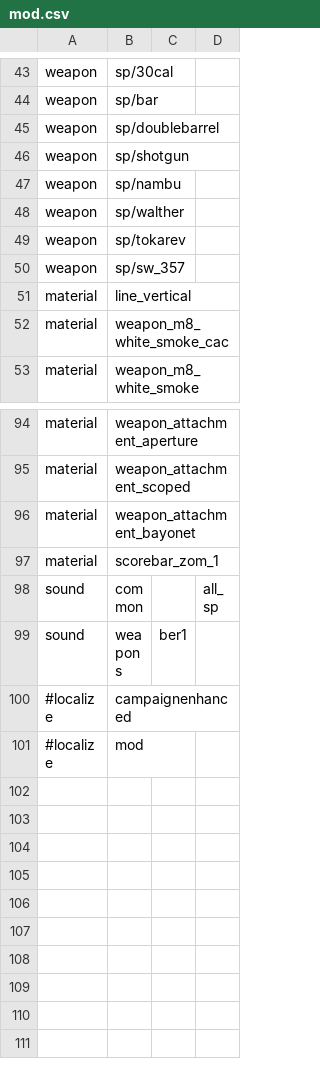
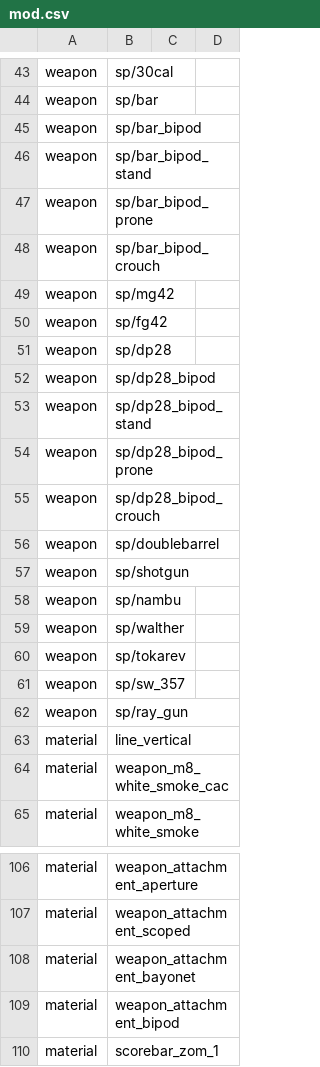
Before and after one commit to Martos/CampaignEnhanced-COD5, a CSV file: mods/CampaignEnhanced/mod.csv, drawn as a sheet; only a part is shown, gaps mark what is left out; the shorter side is filled out with more unchanged rows.

Commit message:
Added more weapons

```diff
--- a/mods/CampaignEnhanced/mod.csv
+++ b/mods/CampaignEnhanced/mod.csv
@@ -44,2 +44,13 @@ weapon,sp/30cal
 weapon,sp/bar
+weapon,sp/bar_bipod
+weapon,sp/bar_bipod_stand
+weapon,sp/bar_bipod_prone
+weapon,sp/bar_bipod_crouch
+weapon,sp/mg42
+weapon,sp/fg42
+weapon,sp/dp28
+weapon,sp/dp28_bipod
+weapon,sp/dp28_bipod_stand
+weapon,sp/dp28_bipod_prone
+weapon,sp/dp28_bipod_crouch
 weapon,sp/doublebarrel
@@ -50,2 +61,3 @@ weapon,sp/tokarev
 weapon,sp/sw_357
+weapon,sp/ray_gun
 material,line_vertical
@@ -96,2 +108,3 @@ material,weapon_attachment_scoped
 material,weapon_attachment_bayonet
+material,weapon_attachment_bipod
 material,scorebar_zom_1
```
Also changed, not shown: 2 other files.
